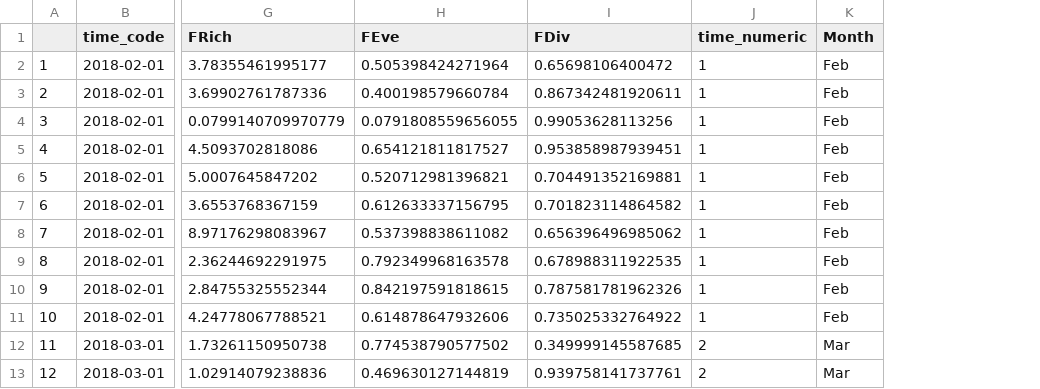
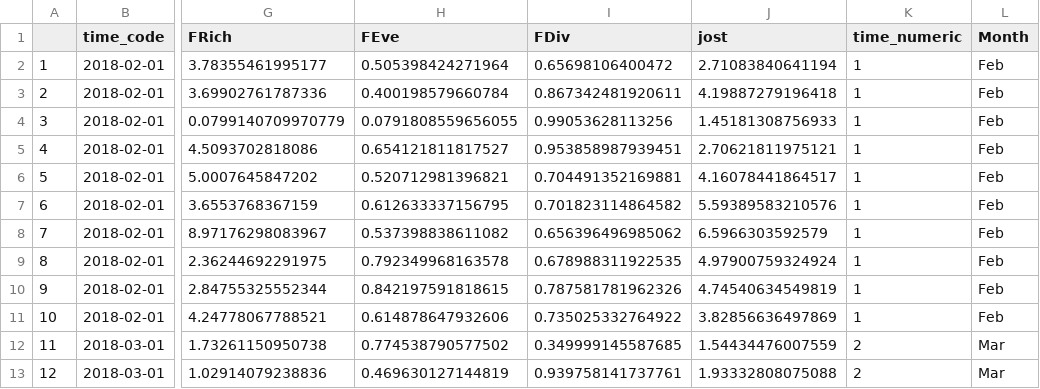
Before and after one commit to leoohyama/Seasonal_diversity_project, a CSV file: Data/model_data.csv, drawn as a sheet; only a part is shown, gaps mark what is left out; the diff names each change by its address in the sheet, - before the commit and + after, or states it on an @@ line.

Commit message:
new data with Jost and Abundance

```diff
--- a/Data/model_data.csv
+++ b/Data/model_data.csv
+column J (jost), rows 2-13: 2.71083840641194 | 4.19887279196418 | 1.45181308756933 | 2.70621811975121 | 4.16078441864517 | 5.59389583210576 | 6.5966303592579 | 4.97900759324924 | 4.74540634549819 | 3.82856636497869 | 1.54434476007559 | 1.93332808075088
```
